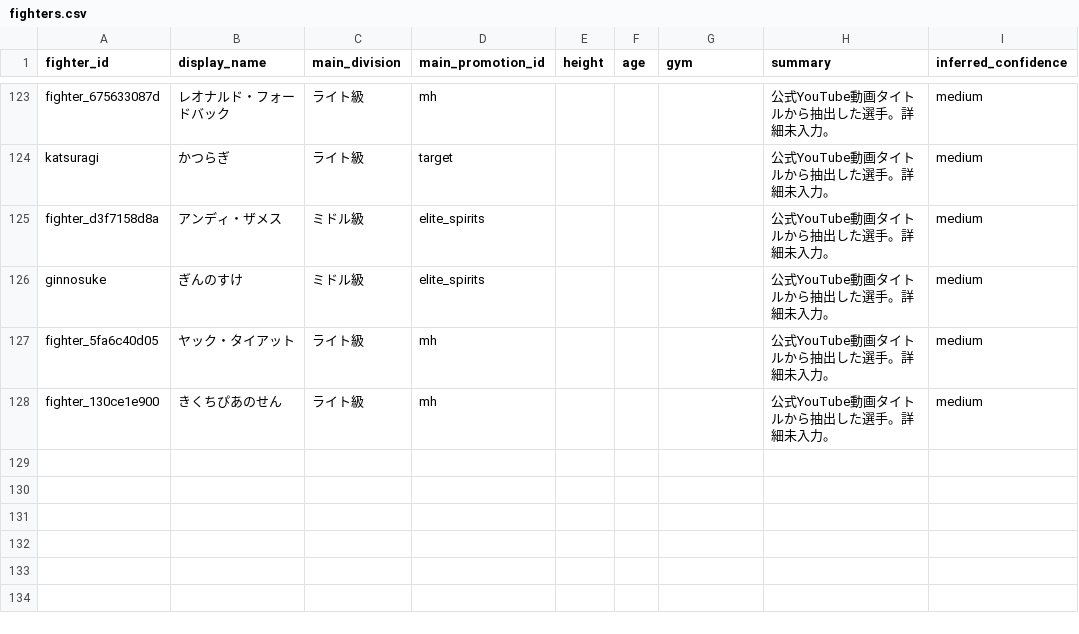
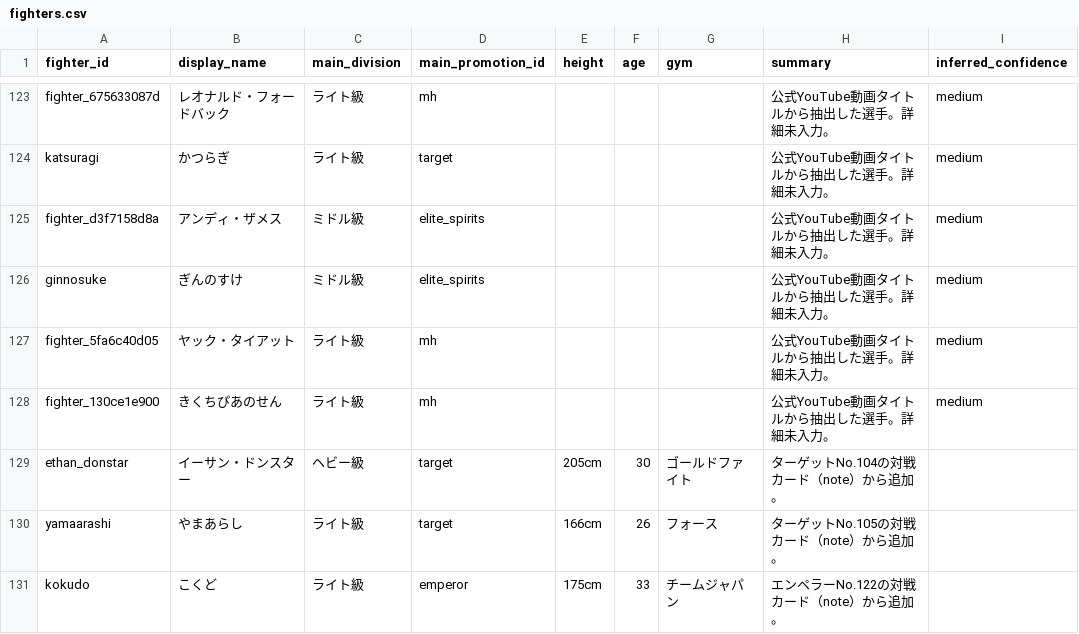
Before and after one commit to takano32/arakaku, a CSV file: data-src/fighters.csv, drawn as a sheet; only a part is shown, gaps mark what is left out; the diff names each change by its address in the sheet, - before the commit and + after, or states it on an @@ line.

```diff
--- a/data-src/fighters.csv
+++ b/data-src/fighters.csv
+row 129: ethan_donstar | イーサン・ドンスター | ヘビー級 | target | 205cm | 30 | ゴールドファイト | ターゲットNo.104の対戦カード（note）から追加。
+row 130: yamaarashi | やまあらし | ライト級 | target | 166cm | 26 | フォース | ターゲットNo.105の対戦カード（note）から追加。
+row 131: kokudo | こくど | ライト級 | emperor | 175cm | 33 | チームジャパン | エンペラーNo.122の対戦カード（note）から追加。
```
Also changed, not shown: data-src/bout_participants.csv, data-src/events.csv, 1 other file.
